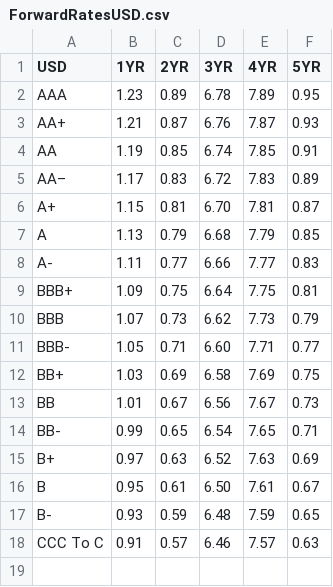
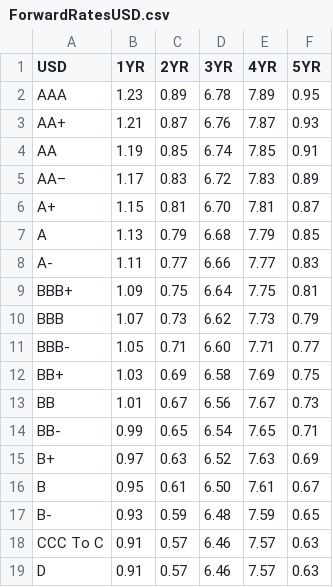
Before and after one commit to kailashkumar-S/CreditMetricsModel, a CSV file: ForwardRatesUSD.csv, drawn as a sheet; the diff names each change by its address in the sheet, - before the commit and + after, or states it on an @@ line.

Commit message:
Update ForwardRatesUSD.csv

```diff
--- a/ForwardRatesUSD.csv
+++ b/ForwardRatesUSD.csv
+row 19: D | 0.91 | 0.57 | 6.46 | 7.57 | 0.63
```
